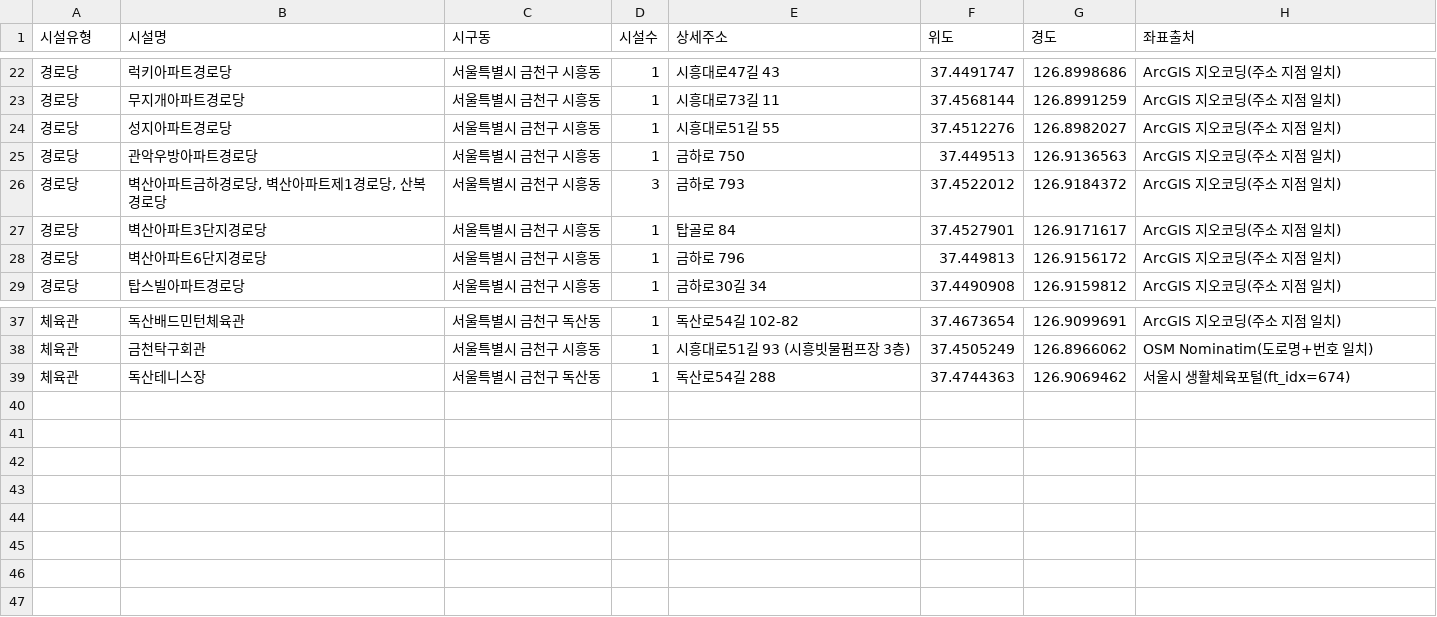
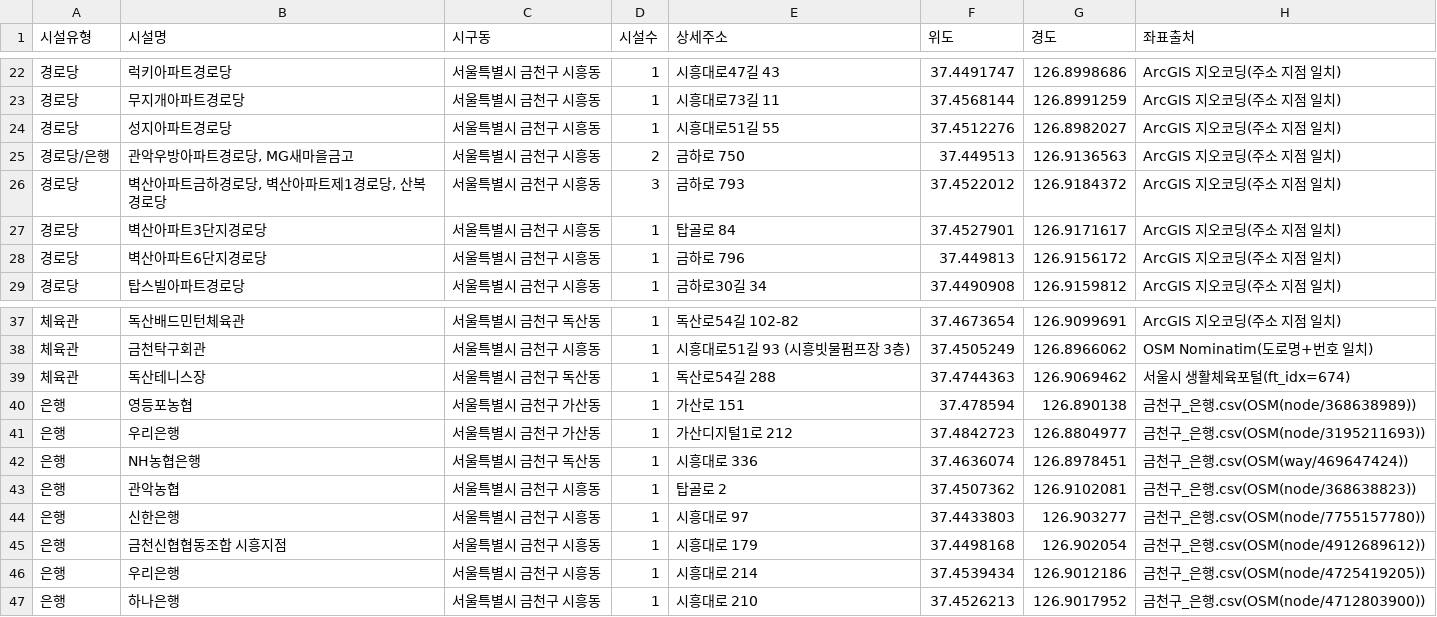
Before and after one commit to DataDonggeun/shelter-location-mclp, a CSV file: 2_데이터/가공/금천구_후보시설_기존쉼터제외.csv, drawn as a sheet; only a part is shown, gaps mark what is left out.

```diff
--- a/2_데이터/가공/금천구_후보시설_기존쉼터제외.csv
+++ b/2_데이터/가공/금천구_후보시설_기존쉼터제외.csv
@@ -24,3 +24,3 @@
 경로당,성지아파트경로당,서울특별시 금천구 시흥동,1,시흥대로51길 55,37.4512276,126.8982027,ArcGIS 지오코딩(주소 지점 일치)
-경로당,관악우방아파트경로당,서울특별시 금천구 시흥동,1,금하로 750,37.449513,126.9136563,ArcGIS 지오코딩(주소 지점 일치)
+경로당/은행,"관악우방아파트경로당, MG새마을금고",서울특별시 금천구 시흥동,2,금하로 750,37.449513,126.9136563,ArcGIS 지오코딩(주소 지점 일치)
 경로당,"벽산아파트금하경로당, 벽산아파트제1경로당, 산복경로당",서울특별시 금천구 시흥동,3,금하로 793,37.4522012,126.9184372,ArcGIS 지오코딩(주소 지점 일치)
@@ -39 +39,9 @@
 체육관,독산테니스장,서울특별시 금천구 독산동,1,독산로54길 288,37.4744363,126.9069462,서울시 생활체육포털(ft_idx=674)
+은행,영등포농협,서울특별시 금천구 가산동,1,가산로 151,37.478594,126.890138,금천구_은행.csv(OSM(node/368638989))
+은행,우리은행,서울특별시 금천구 가산동,1,가산디지털1로 212,37.4842723,126.8804977,금천구_은행.csv(OSM(node/3195211693))
+은행,NH농협은행,서울특별시 금천구 독산동,1,시흥대로 336,37.4636074,126.8978451,금천구_은행.csv(OSM(way/469647424))
+은행,관악농협,서울특별시 금천구 시흥동,1,탑골로 2,37.4507362,126.9102081,금천구_은행.csv(OSM(node/368638823))
+은행,신한은행,서울특별시 금천구 시흥동,1,시흥대로 97,37.4433803,126.903277,금천구_은행.csv(OSM(node/7755157780))
+은행,금천신협협동조합 시흥지점,서울특별시 금천구 시흥동,1,시흥대로 179,37.4498168,126.902054,금천구_은행.csv(OSM(node/4912689612))
+은행,우리은행,서울특별시 금천구 시흥동,1,시흥대로 214,37.4539434,126.9012186,금천구_은행.csv(OSM(node/4725419205))
+은행,하나은행,서울특별시 금천구 시흥동,1,시흥대로 210,37.4526213,126.9017952,금천구_은행.csv(OSM(node/4712803900))
```
Also changed, not shown: 2_데이터/가공/금천구_후보시설.csv, 2_데이터/가공/금천구_후보시설_교집합.csv, 16 other files.
